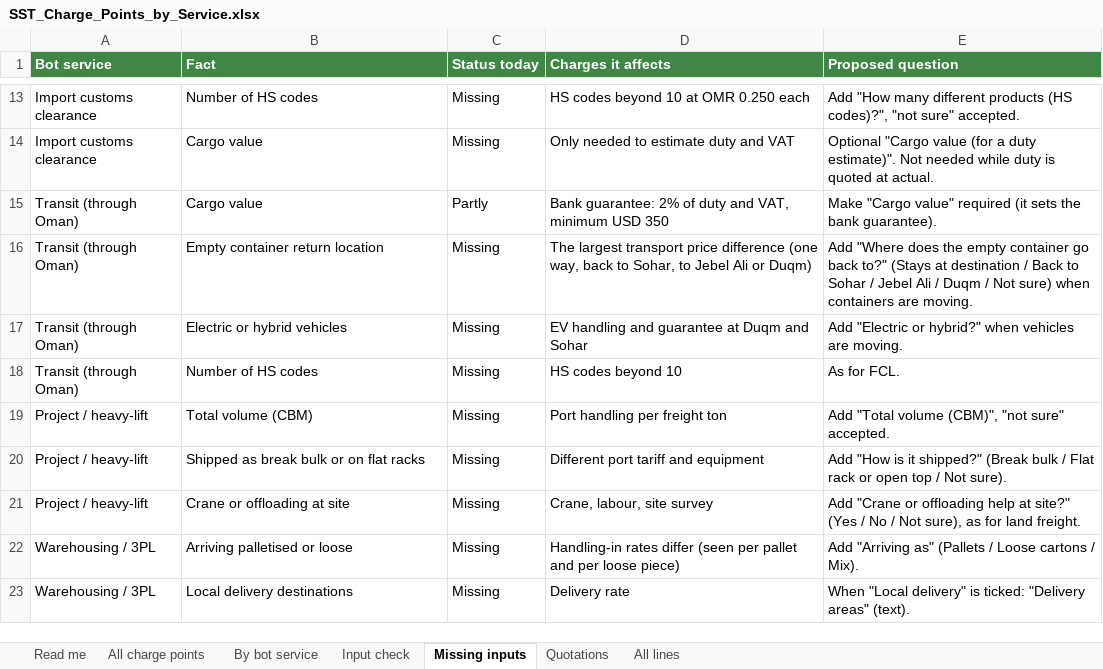
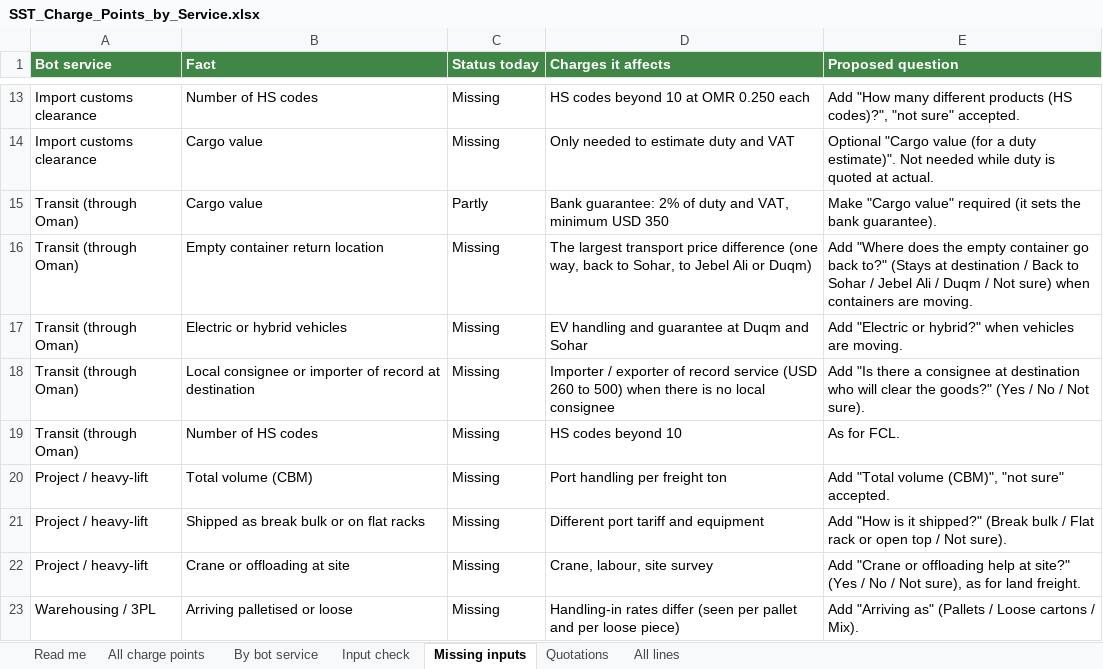
Before and after one commit to soharmctshipping-digital/Digitaltestmaster, an Excel workbook: SST_Charge_Points_by_Service.xlsx, sheet Missing inputs, drawn as a sheet; only a part is shown, gaps mark what is left out; the shorter side is filled out with more unchanged rows; values as stored, in another font and other column widths than the file's, no borders; the diff names each change by its address in the sheet, - before the commit and + after, or states it on an @@ line.

```diff
--- a/SST_Charge_Points_by_Service.xlsx (sheet Missing inputs)
+++ b/SST_Charge_Points_by_Service.xlsx (sheet Missing inputs)
+row 18: Transit (through Oman) | Local consignee or importer of record at destination | Missing | Importer / exporter of record service (USD 260 to 500) when there is no local consignee | Add "Is there a consignee at destination who will clear the goods?" (Yes / No / Not sure).
```
Also changed, not shown: sheet All lines, sheet By bot service, sheet All charge points, sheet Quotations, sheet Input check, sheet Read me, 5 other files.
